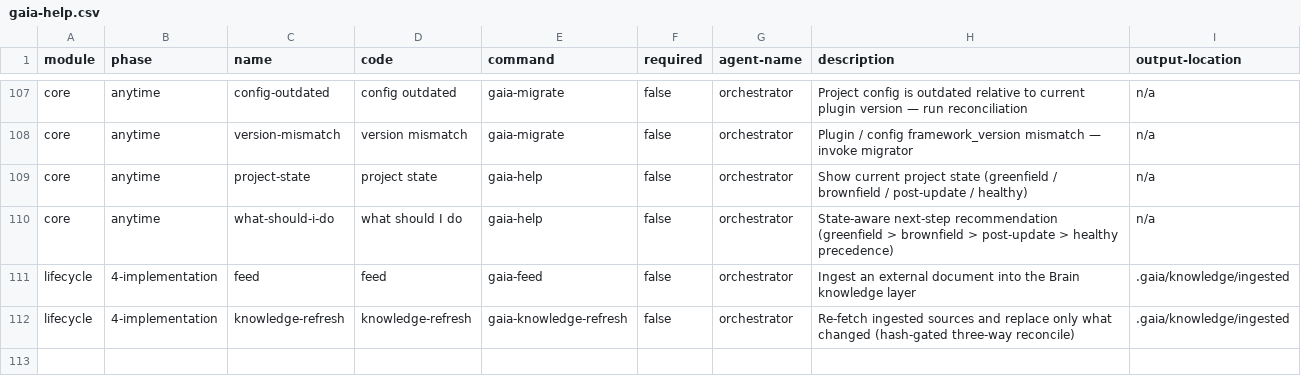
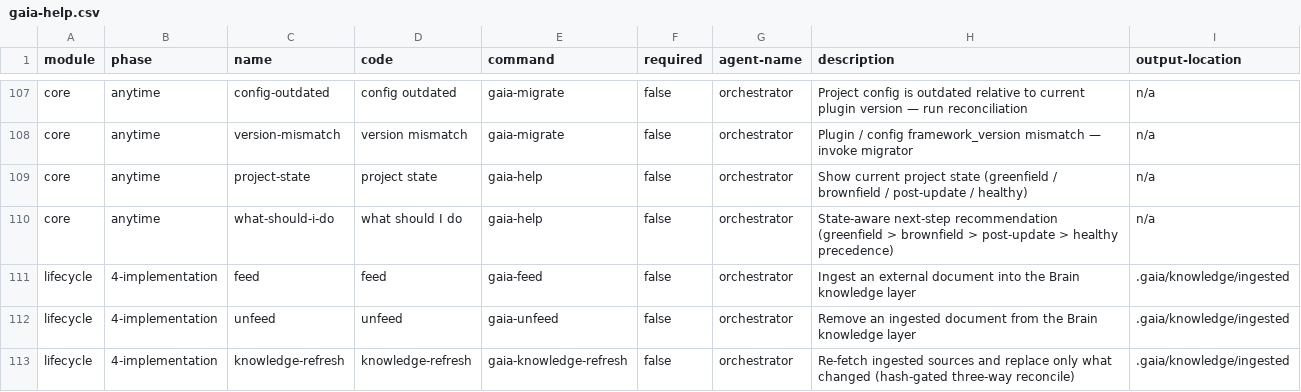
Before and after one commit to gaiastudio-ai/gaia-framework, a CSV file: plugins/gaia/knowledge/gaia-help.csv, drawn as a sheet; only a part is shown, gaps mark what is left out; the diff names each change by its address in the sheet, - before the commit and + after, or states it on an @@ line.

```diff
--- a/plugins/gaia/knowledge/gaia-help.csv
+++ b/plugins/gaia/knowledge/gaia-help.csv
+row 112: lifecycle | 4-implementation | unfeed | unfeed | gaia-unfeed | false | orchestrator | Remove an ingested document from the Brain knowledge layer | .gaia/knowledge/ingested
```
Also changed, not shown: plugins/gaia/knowledge/workflow-manifest.csv, 10 other files.
